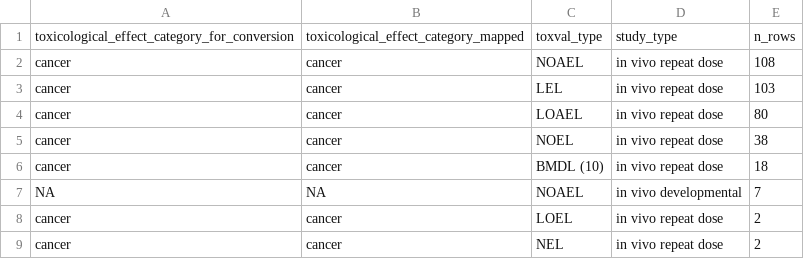
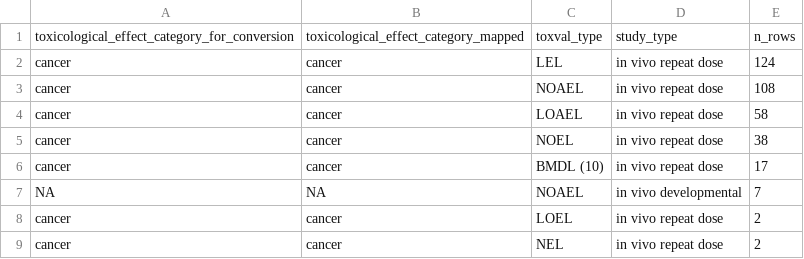
Before and after one commit to ULRI-CIRI/ROCKS_Hazard_Landscape, a CSV file: outputs/ebmdhed_conversion/tables/ebmdhed_missing_model_summary.csv, drawn as a sheet.

```diff
--- a/outputs/ebmdhed_conversion/tables/ebmdhed_missing_model_summary.csv
+++ b/outputs/ebmdhed_conversion/tables/ebmdhed_missing_model_summary.csv
@@ -1,7 +1,7 @@
 toxicological_effect_category_for_conversion,toxicological_effect_category_mapped,toxval_type,study_type,n_rows
+cancer,cancer,LEL,in vivo repeat dose,124
 cancer,cancer,NOAEL,in vivo repeat dose,108
-cancer,cancer,LEL,in vivo repeat dose,103
-cancer,cancer,LOAEL,in vivo repeat dose,80
+cancer,cancer,LOAEL,in vivo repeat dose,58
 cancer,cancer,NOEL,in vivo repeat dose,38
-cancer,cancer,BMDL (10),in vivo repeat dose,18
+cancer,cancer,BMDL (10),in vivo repeat dose,17
 NA,NA,NOAEL,in vivo developmental,7
```
Also changed, not shown: outputs/ebmdhed_conversion/tables/ebmdhed_cf_summary.csv, outputs/ebmdhed_conversion/tables/ebmdhed_conversion_summary.csv, 8 other files.
